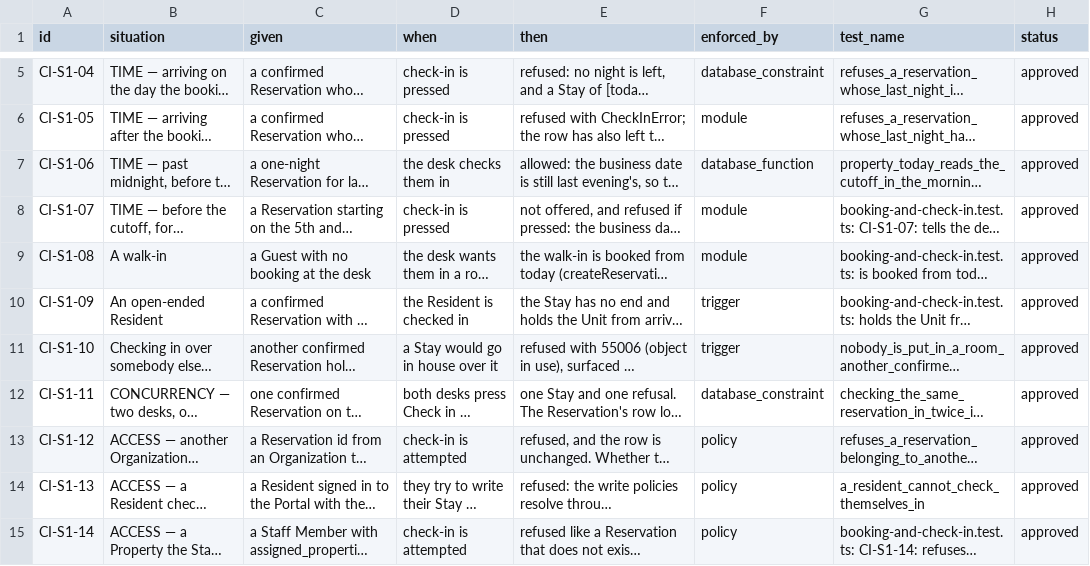
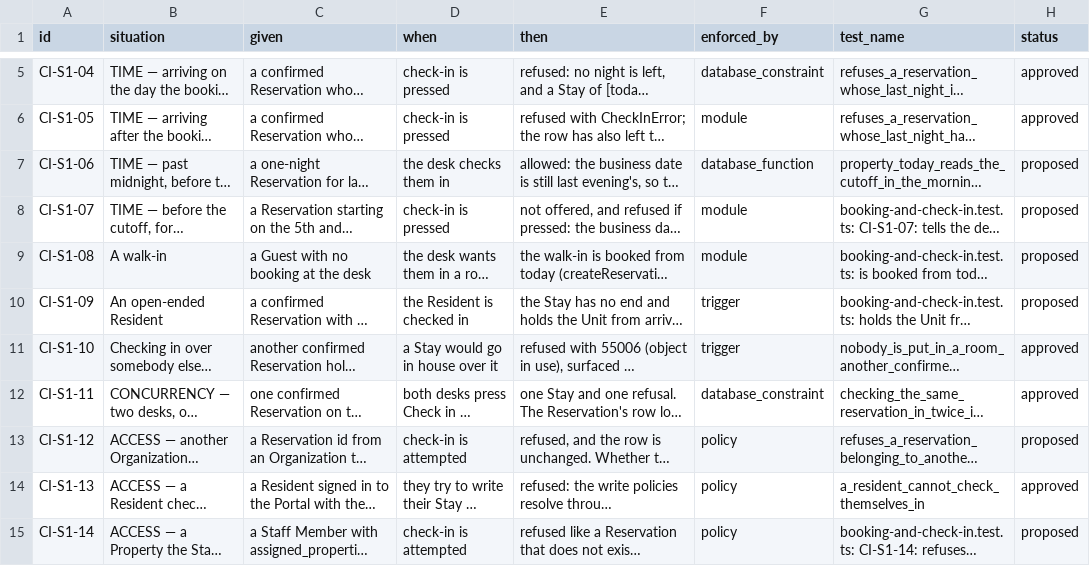
Before and after one commit to prizic/ranza, a CSV file: docs/features/check-in/edge-cases.csv, drawn as a sheet; only a part is shown, gaps mark what is left out; long unchanged cells end in …; the diff covers the shown part only; the diff names each change by its address in the sheet, - before the commit and + after, or states it on an @@ line.

Commit message:
docs(decisions): the 2026-09-28 sheet is proposed until the owner approves it
The sheet was never accepted by the owner; its own title still says
"Proposed decisions". Put back:
- ADRs 0040 and 0041 are Proposed; the amendments to 0018 and 0024 are
  Proposed amendments
- every row this branch decided (179 here, on top of the layers below) is
  proposed, including the seven rates product choices the sheet itself marked
  "worth a conscious yes"
- ADR 0019 gets a proposed amendment for the year-long Property cookie
  (OA-S3-05), which keeps tenant data past the tab where 0019 says it should
  not

ADR 0040 now says what happens to a past_due Organization while the Control
Plane does not exist: nothing, until Prizic suspends it by hand.

```diff
--- a/docs/features/check-in/edge-cases.csv
+++ b/docs/features/check-in/edge-cases.csv
-H7:H10 (status): approved
+H7:H10 (status): proposed
-H13 (status): approved
+H13 (status): proposed
-H15 (status): approved
+H15 (status): proposed
```
Also changed, not shown: 7 edited cells elsewhere in this file, docs/features/check-out/edge-cases.csv, docs/features/close-the-day/edge-cases.csv, 13 other files.
